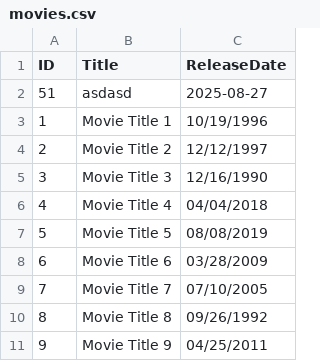
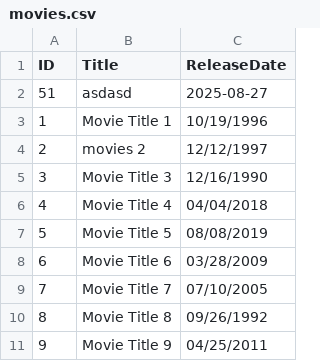
Before and after one commit to RadostinStAtanasov/Movie-Casting-Analyzer-Web-App, a CSV file: backend/data/movies.csv, drawn as a sheet; only a part is shown.

```diff
--- a/backend/data/movies.csv
+++ b/backend/data/movies.csv
@@ -3,3 +3,3 @@ ID,Title,ReleaseDate
 1,Movie Title 1,10/19/1996
-2,Movie Title 2,12/12/1997
+2,movies 2,12/12/1997
 3,Movie Title 3,12/16/1990
```
Also changed, not shown: backend/data/actors.csv, backend/data/roles.csv, 9 other files.
